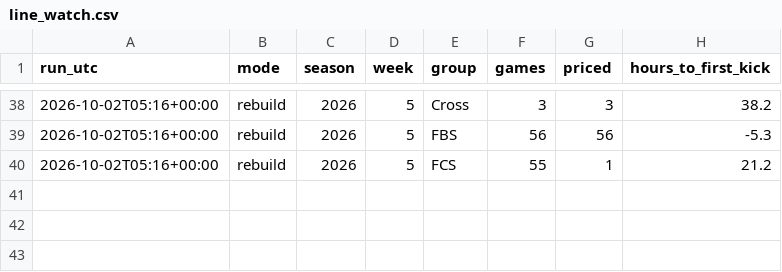
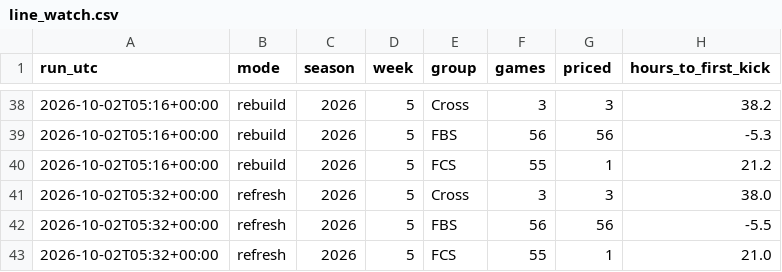
Before and after one commit to fourty2se7en/cfb-card, a CSV file: docs/line_watch.csv, drawn as a sheet; only a part is shown, gaps mark what is left out; the diff names each change by its address in the sheet, - before the commit and + after, or states it on an @@ line.

Commit message:
refresh: 2026-10-02T05:32Z

```diff
--- a/docs/line_watch.csv
+++ b/docs/line_watch.csv
+row 41: 2026-10-02T05:32+00:00 | refresh | 2026 | 5 | Cross | 3 | 3 | 38.0
+row 42: 2026-10-02T05:32+00:00 | refresh | 2026 | 5 | FBS | 56 | 56 | -5.5
+row 43: 2026-10-02T05:32+00:00 | refresh | 2026 | 5 | FCS | 55 | 1 | 21.0
```
Also changed, not shown: scripts/data/games.csv, scripts/data/lines.csv, 5 other files.
